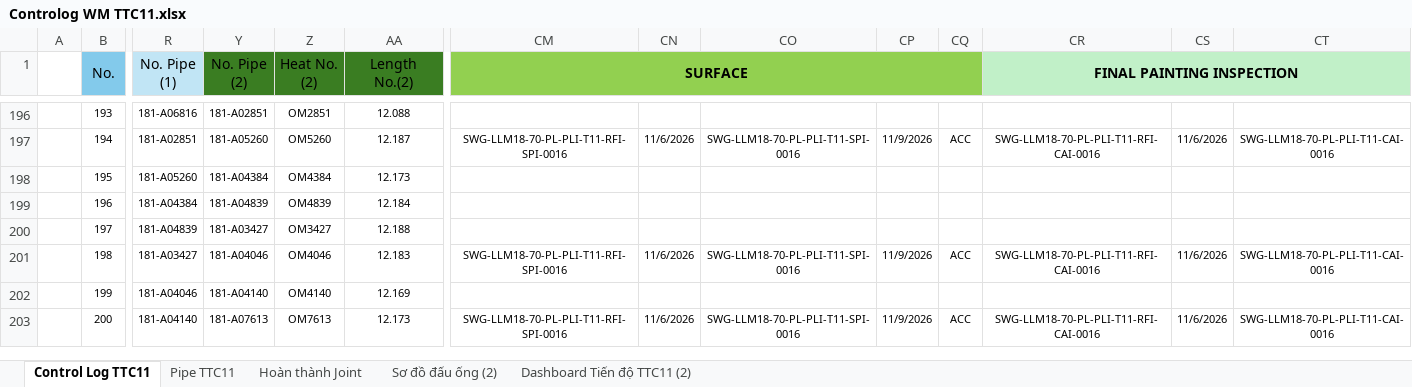
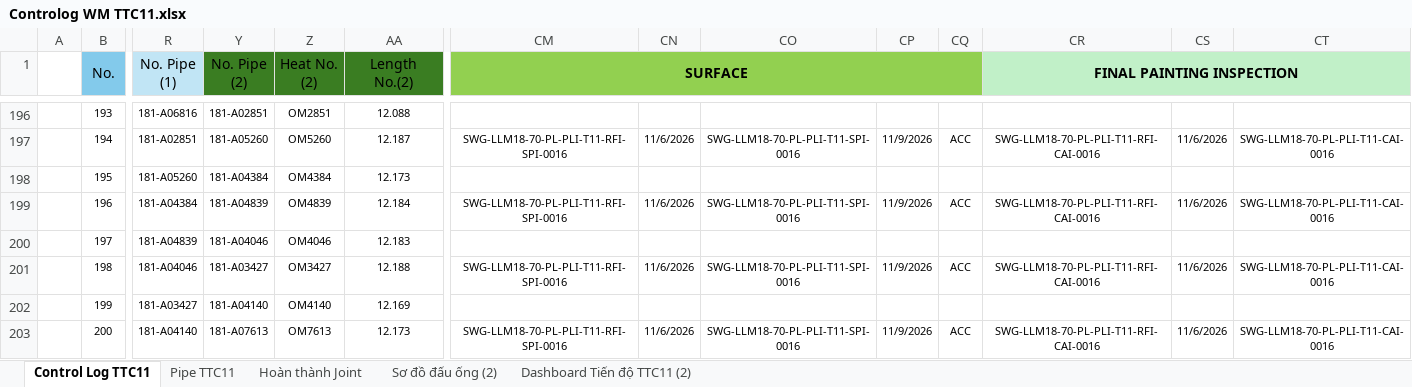
Before and after one commit to letruong28491-dotcom/Fome-rp-rfi-block-b, an Excel workbook: Fome_Sites/TTC11/Fome_Web_Data/Controlog WM TTC11.xlsx, sheet Control Log TTC11, drawn as a sheet; only a part is shown, gaps mark what is left out; values as stored, in another font and other column widths than the file's, no borders; conditional formats not drawn; the diff covers the shown part only; the diff names each change by its address in the sheet, - before the commit and + after, or states it on an @@ line.

```diff
--- a/Fome_Sites/TTC11/Fome_Web_Data/Controlog WM TTC11.xlsx (sheet Control Log TTC11)
+++ b/Fome_Sites/TTC11/Fome_Web_Data/Controlog WM TTC11.xlsx (sheet Control Log TTC11)
-CM199 (SURFACE): (empty)
+CM199 (SURFACE): SWG-LLM18-70-PL-PLI-T11-RFI-SPI-0016
-CN199: (empty)
+CN199: 11/6/2026
-CO199: (empty)
+CO199: SWG-LLM18-70-PL-PLI-T11-SPI-0016
-CP199: (empty)
+CP199: 11/9/2026
-CQ199: (empty)
+CQ199: ACC
-CR199 (FINAL PAINTING INSPECTION): (empty)
+CR199 (FINAL PAINTING INSPECTION): SWG-LLM18-70-PL-PLI-T11-RFI-CAI-0016
-CS199: (empty)
+CS199: 11/6/2026
-CT199: (empty)
+CT199: SWG-LLM18-70-PL-PLI-T11-CAI-0016
-Y200 (No. Pipe (2)): 181-A03427
+Y200 (No. Pipe (2)): 181-A04046
-Z200 (Heat No. (2)): OM3427
+Z200 (Heat No. (2)): OM4046
-AA200 (Length No.(2)): 12.188
+AA200 (Length No.(2)): 12.183
-R201 (No. Pipe (1)): 181-A03427
+R201 (No. Pipe (1)): 181-A04046
-Y201 (No. Pipe (2)): 181-A04046
+Y201 (No. Pipe (2)): 181-A03427
-Z201 (Heat No. (2)): OM4046
+Z201 (Heat No. (2)): OM3427
-AA201 (Length No.(2)): 12.183
+AA201 (Length No.(2)): 12.188
-R202 (No. Pipe (1)): 181-A04046
+R202 (No. Pipe (1)): 181-A03427
```
Also changed, not shown: 548 edited cells elsewhere in this sheet, sheet Hoàn thành Joint, sheet Pipe TTC11, sheet Dashboard Tiến độ TTC11 (2), hidden cells, charts or pictures, Fome_Sites/TTC11/Fome_Web_Data/FORM CHOOSE REPORT - TTC11.xlsx, Fome_Sites/TTC11/RP/7.RP -CAI.xlsx, 4 other files.
